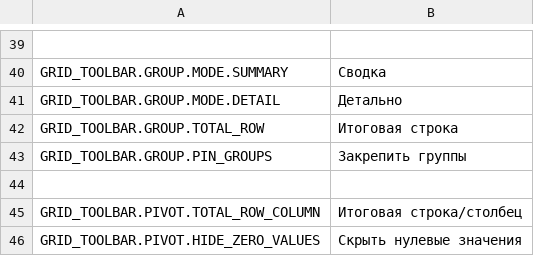
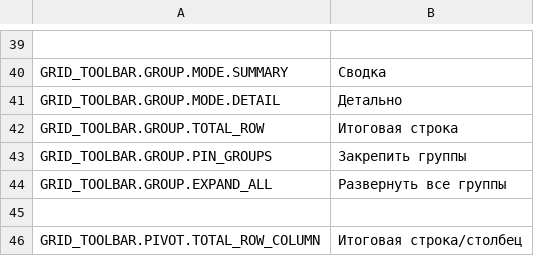
Before and after one commit to mieweb/datavis-ace, a TSV file: trans/ru-RU.tsv, drawn as a sheet; only a part is shown, gaps mark what is left out; the shorter side is filled out with more unchanged rows; the diff names each change by its address in the sheet, - before the commit and + after, or states it on an @@ line.

Commit message:
Lang: Update translations for new text.

```diff
--- a/trans/ru-RU.tsv
+++ b/trans/ru-RU.tsv
+row 44: GRID_TOOLBAR.GROUP.EXPAND_ALL | Развернуть все группы
```
Also changed, not shown: trans/fr-FR.tsv, trans/id-ID.tsv, 15 other files.
